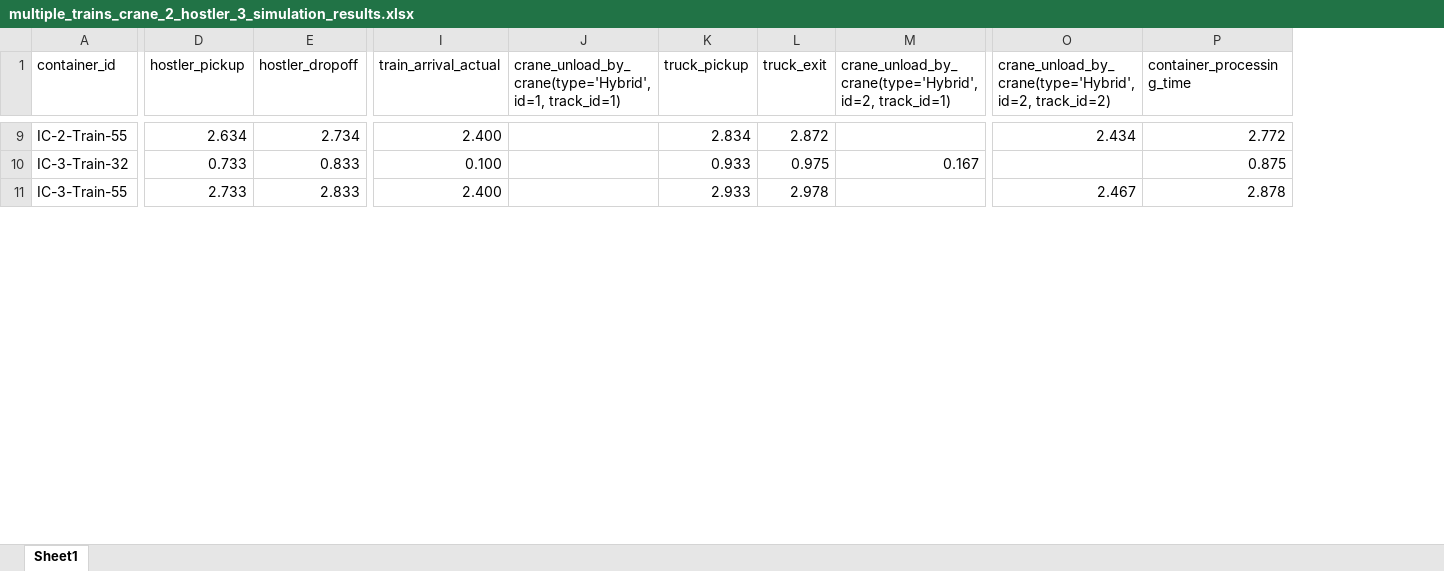
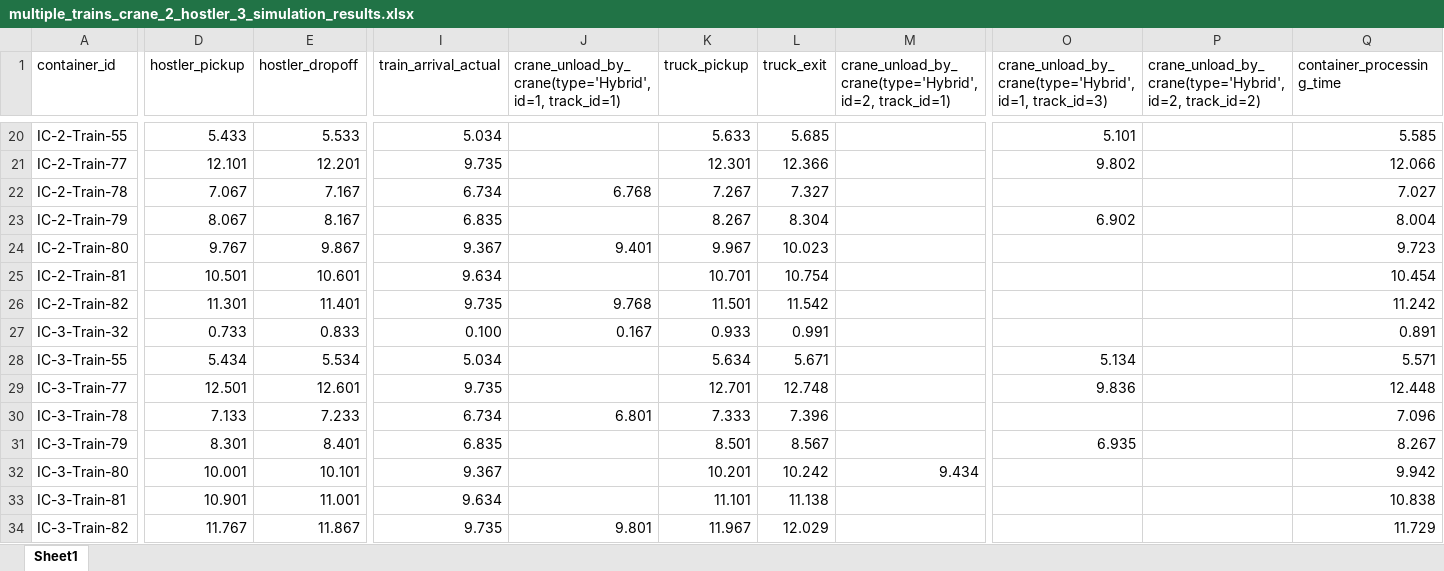
Before and after one commit to qianntong/LIFTS, an Excel workbook: output/double_track_results/multiple_trains_crane_2_hostler_3_simulation_results.xlsx, sheet Sheet1, drawn as a sheet; only a part is shown, gaps mark what is left out; values as stored, in another font and other column widths than the file's, no borders; table styles not drawn; addresses are those after the commit; rows hold the shown columns only; the diff covers the shown part only; the diff names each change by its address in the sheet, - before the commit and + after, or states it on an @@ line.

Commit message:
three tracks

```diff
--- a/output/double_track_results/multiple_trains_crane_2_hostler_3_simulation_results.xlsx (sheet Sheet1)
+++ b/output/double_track_results/multiple_trains_crane_2_hostler_3_simulation_results.xlsx (sheet Sheet1)
+column O, row 1: crane_unload_by_crane(type='Hybrid', id=1, track_id=3); row 20: 5.101; row 28: 5.134
-D20 (hostler_pickup): 2.634
+D20 (hostler_pickup): 5.433
-E20 (hostler_dropoff): 2.734
+E20 (hostler_dropoff): 5.533
-I20 (train_arrival_actual): 2.400
+I20 (train_arrival_actual): 5.034
-K20 (truck_pickup): 2.834
+K20 (truck_pickup): 5.633
-L20 (truck_exit): 2.872
+L20 (truck_exit): 5.685
-P20: 2.434
+P20: (empty)
-Q20 (container_processing_time): 2.772
+Q20 (container_processing_time): 5.585
+row 21: IC-2-Train-77 | 12.101 | 12.201 | 9.735 |  | 12.301 | 12.366 |  | 9.802 |  | 12.066
+row 22: IC-2-Train-78 | 7.067 | 7.167 | 6.734 | 6.768 | 7.267 | 7.327 |  |  |  | 7.027
+row 23: IC-2-Train-79 | 8.067 | 8.167 | 6.835 |  | 8.267 | 8.304 |  | 6.902 |  | 8.004
+row 24: IC-2-Train-80 | 9.767 | 9.867 | 9.367 | 9.401 | 9.967 | 10.023 |  |  |  | 9.723
+row 25: IC-2-Train-81 | 10.501 | 10.601 | 9.634 |  | 10.701 | 10.754 |  |  |  | 10.454
+row 26: IC-2-Train-82 | 11.301 | 11.401 | 9.735 | 9.768 | 11.501 | 11.542 |  |  |  | 11.242
-J27: (empty)
+J27: 0.167
-L27 (truck_exit): 0.975
+L27 (truck_exit): 0.991
-M27: 0.167
+M27: (empty)
-Q27 (container_processing_time): 0.875
+Q27 (container_processing_time): 0.891
-D28 (hostler_pickup): 2.733
+D28 (hostler_pickup): 5.434
-E28 (hostler_dropoff): 2.833
+E28 (hostler_dropoff): 5.534
-I28 (train_arrival_actual): 2.400
+I28 (train_arrival_actual): 5.034
-K28 (truck_pickup): 2.933
+K28 (truck_pickup): 5.634
-L28 (truck_exit): 2.978
+L28 (truck_exit): 5.671
-P28: 2.467
+P28: (empty)
-Q28 (container_processing_time): 2.878
+Q28 (container_processing_time): 5.571
+row 29: IC-3-Train-77 | 12.501 | 12.601 | 9.735 |  | 12.701 | 12.748 |  | 9.836 |  | 12.448
+row 30: IC-3-Train-78 | 7.133 | 7.233 | 6.734 | 6.801 | 7.333 | 7.396 |  |  |  | 7.096
+row 31: IC-3-Train-79 | 8.301 | 8.401 | 6.835 |  | 8.501 | 8.567 |  | 6.935 |  | 8.267
+row 32: IC-3-Train-80 | 10.001 | 10.101 | 9.367 |  | 10.201 | 10.242 | 9.434 |  |  | 9.942
+row 33: IC-3-Train-81 | 10.901 | 11.001 | 9.634 |  | 11.101 | 11.138 |  |  |  | 10.838
+row 34: IC-3-Train-82 | 11.767 | 11.867 | 9.735 | 9.801 | 11.967 | 12.029 |  |  |  | 11.729
```
Also changed, not shown: 93 added rows and 174 edited cells elsewhere in this sheet, 1 other file.
